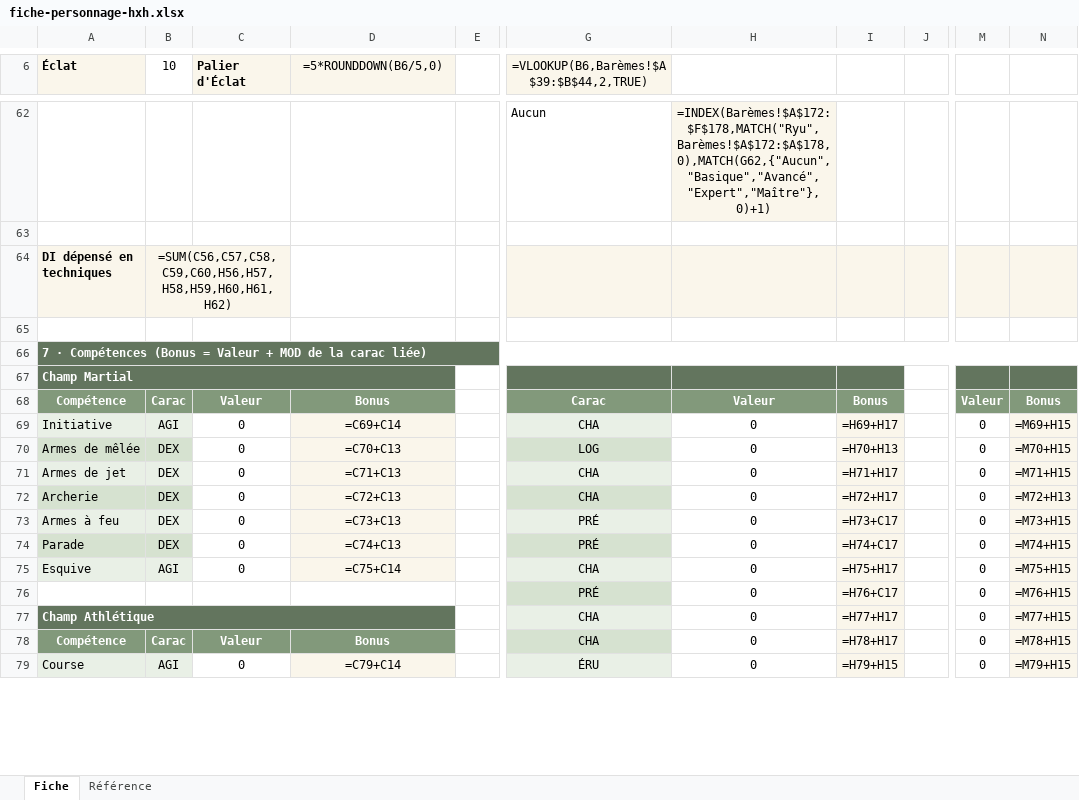
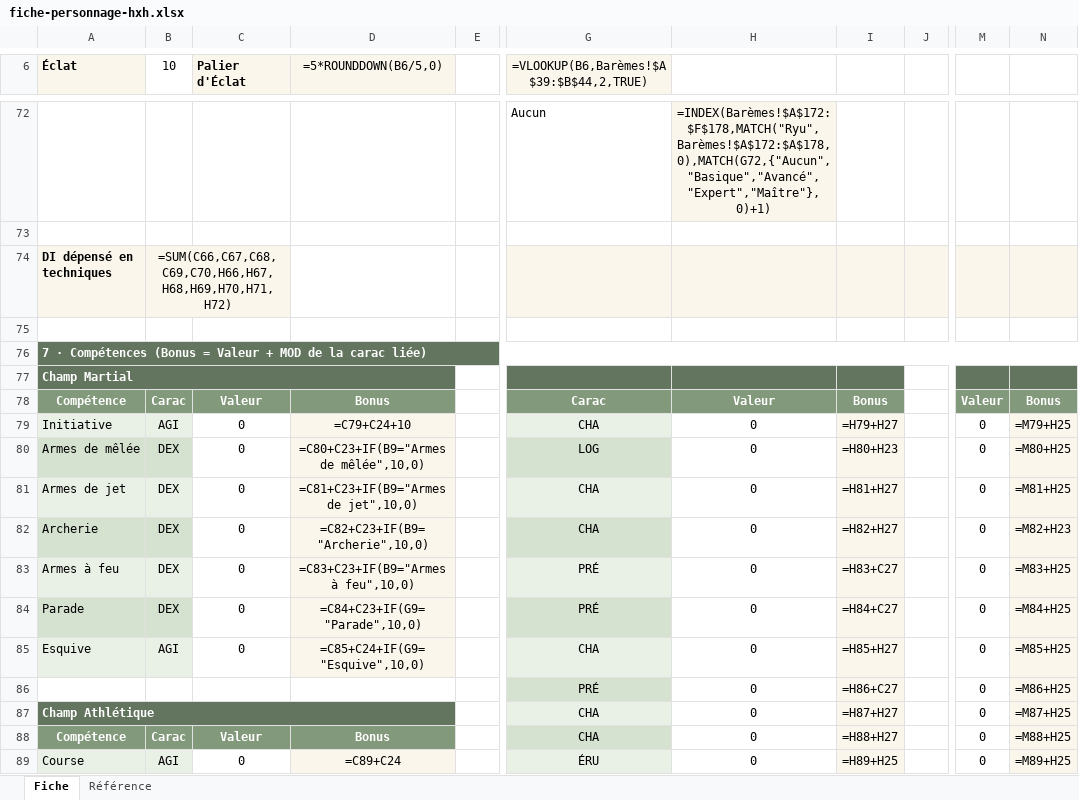
Before and after one commit to igneefleur/HxH-Regles-JDR, an Excel workbook: docs/assets/fiche-personnage-hxh.xlsx, sheet Fiche, drawn as a sheet; only a part is shown, gaps mark what is left out; values as stored, in another font and other column widths than the file's, no borders; formulas without a stored value are shown as written; addresses are those after the commit; the diff covers the shown part only; the diff names each change by its address in the sheet, - before the commit and + after, or states it on an @@ line.

```diff
--- a/docs/assets/fiche-personnage-hxh.xlsx (sheet Fiche)
+++ b/docs/assets/fiche-personnage-hxh.xlsx (sheet Fiche)
-H72: =INDEX(Barèmes!$A$172:$F$178,MATCH("Ryu",Barèmes!$A$172:$A$178,0),MATCH(G62,{"Aucun","Basique","Avancé","Expert","Maître"},0)+1)
+H72: =INDEX(Barèmes!$A$172:$F$178,MATCH("Ryu",Barèmes!$A$172:$A$178,0),MATCH(G72,{"Aucun","Basique","Avancé","Expert","Maître"},0)+1)
-B74 (10): =SUM(C56,C57,C58,C59,C60,H56,H57,H58,H59,H60,H61,H62)
+B74 (10): =SUM(C66,C67,C68,C69,C70,H66,H67,H68,H69,H70,H71,H72)
-D79 (=5*ROUNDDOWN(B6/5,0)): =C69+C14
+D79 (=5*ROUNDDOWN(B6/5,0)): =C79+C24+10
-I79: =H69+H17
+I79: =H79+H27
-N79: =M69+H15
+N79: =M79+H25
-D80 (=5*ROUNDDOWN(B6/5,0)): =C70+C13
+D80 (=5*ROUNDDOWN(B6/5,0)): =C80+C23+IF(B9="Armes de mêlée",10,0)
-I80: =H70+H13
+I80: =H80+H23
-N80: =M70+H15
+N80: =M80+H25
-D81 (=5*ROUNDDOWN(B6/5,0)): =C71+C13
+D81 (=5*ROUNDDOWN(B6/5,0)): =C81+C23+IF(B9="Armes de jet",10,0)
-I81: =H71+H17
+I81: =H81+H27
-N81: =M71+H15
+N81: =M81+H25
-D82 (=5*ROUNDDOWN(B6/5,0)): =C72+C13
+D82 (=5*ROUNDDOWN(B6/5,0)): =C82+C23+IF(B9="Archerie",10,0)
-I82: =H72+H17
+I82: =H82+H27
-N82: =M72+H13
+N82: =M82+H23
-D83 (=5*ROUNDDOWN(B6/5,0)): =C73+C13
+D83 (=5*ROUNDDOWN(B6/5,0)): =C83+C23+IF(B9="Armes à feu",10,0)
-I83: =H73+C17
+I83: =H83+C27
-N83: =M73+H15
+N83: =M83+H25
-D84 (=5*ROUNDDOWN(B6/5,0)): =C74+C13
+D84 (=5*ROUNDDOWN(B6/5,0)): =C84+C23+IF(G9="Parade",10,0)
-I84: =H74+C17
+I84: =H84+C27
-N84: =M74+H15
+N84: =M84+H25
-D85 (=5*ROUNDDOWN(B6/5,0)): =C75+C14
+D85 (=5*ROUNDDOWN(B6/5,0)): =C85+C24+IF(G9="Esquive",10,0)
-I85: =H75+H17
+I85: =H85+H27
-N85: =M75+H15
+N85: =M85+H25
-I86: =H76+C17
+I86: =H86+C27
-N86: =M76+H15
+N86: =M86+H25
-I87: =H77+H17
+I87: =H87+H27
-N87: =M77+H15
+N87: =M87+H25
-I88: =H78+H17
+I88: =H88+H27
-N88: =M78+H15
+N88: =M88+H25
-D89 (=5*ROUNDDOWN(B6/5,0)): =C79+C14
+D89 (=5*ROUNDDOWN(B6/5,0)): =C89+C24
-I89: =H79+H15
+I89: =H89+H25
-N89: =M79+H15
+N89: =M89+H25
```
Also changed, not shown: 11 added rows, 1 removed row, 175 edited cells, cell formats and merged cells elsewhere in this sheet, sheet Référence, site/assets/fiche-personnage-hxh.xlsx, 7 other files.
